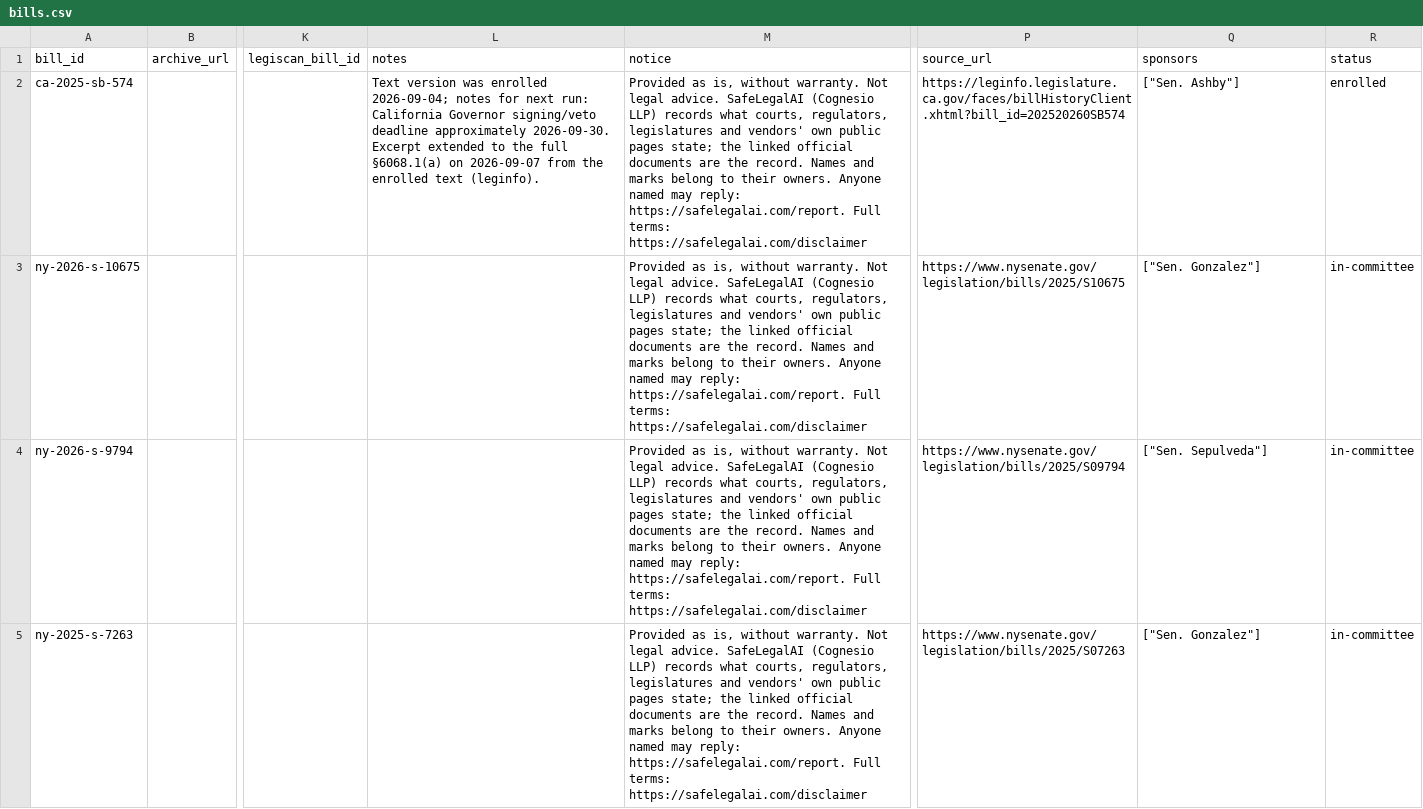
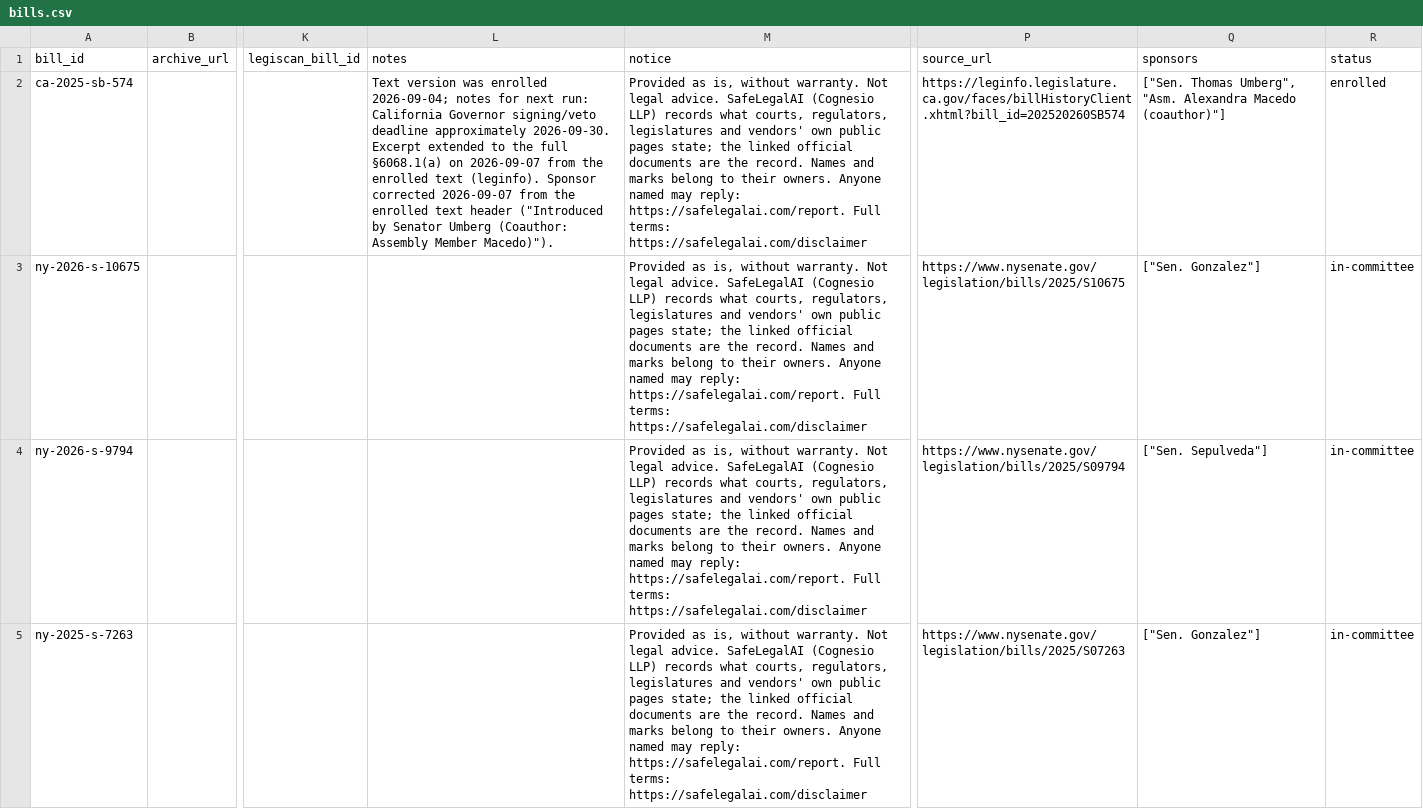
Before and after one commit to SafeLegalAI/us-ai-courts-legislation, a CSV file: data/bills.csv, drawn as a sheet; only a part is shown, gaps mark what is left out; the diff names each change by its address in the sheet, - before the commit and + after, or states it on an @@ line.

```diff
--- a/data/bills.csv
+++ b/data/bills.csv
-L2 (notes): …text (leginfo).
+L2 (notes): …text (leginfo). Sponsor corrected 2026-09-07 from the enrolled text header ("Introduced by Senator Umberg (Coauthor: Assembly Member Macedo)").
-Q2 (sponsors): ["Sen. Ashby"]
+Q2 (sponsors): ["Sen. Thomas Umberg", "Asm. Alexandra Macedo (coauthor)"]
```
Also changed, not shown: 5 other files.
